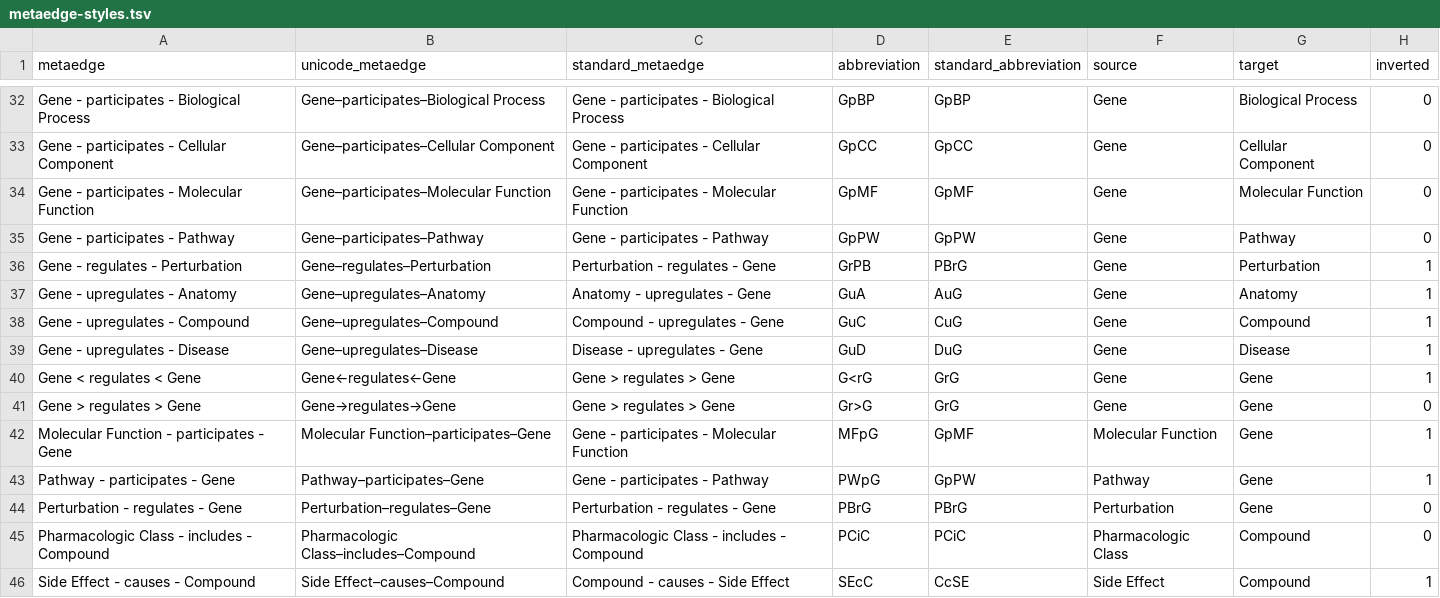
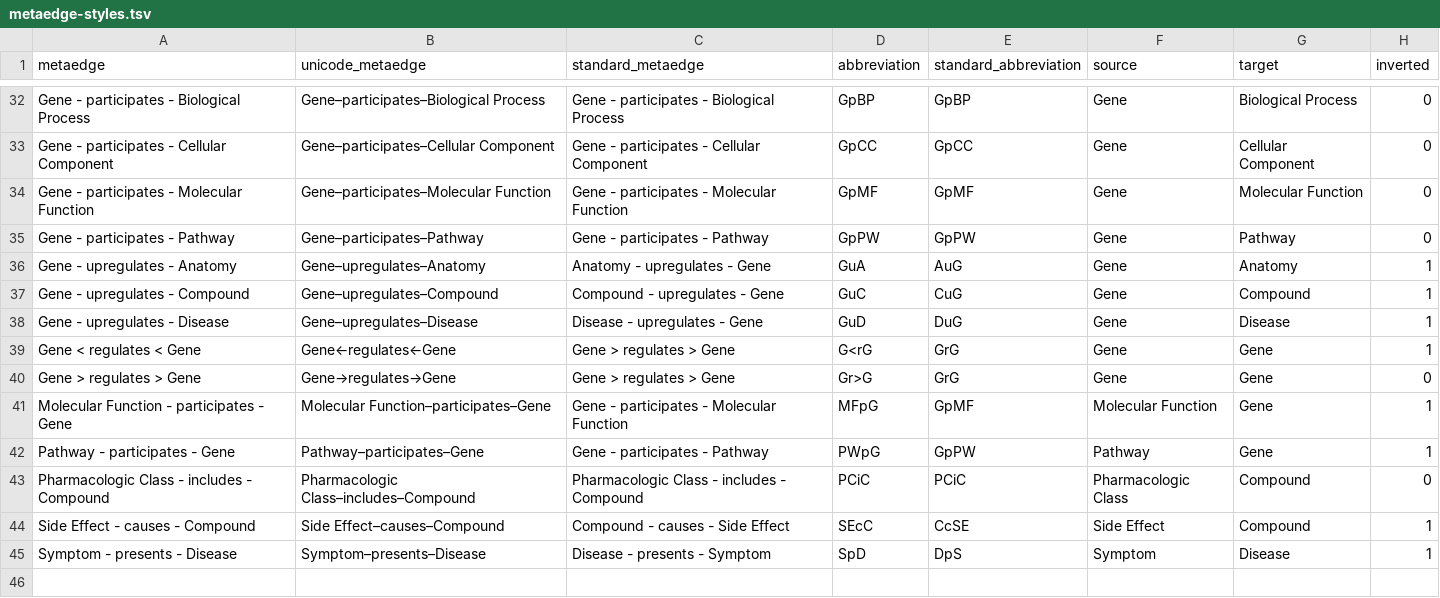
Before and after one commit to dhimmel/integrate, a TSV file: data/summary/metaedge-styles.tsv, drawn as a sheet; only a part is shown, gaps mark what is left out; the shorter side is filled out with more unchanged rows; the diff names each change by its address in the sheet, - before the commit and + after, or states it on an @@ line.

```diff
--- a/data/summary/metaedge-styles.tsv
+++ b/data/summary/metaedge-styles.tsv
-row 36: Gene - regulates - Perturbation | Gene–regulates–Perturbation | Perturbation - regulates - Gene | GrPB | PBrG | Gene | Perturbation | 1
-row 44: Perturbation - regulates - Gene | Perturbation–regulates–Gene | Perturbation - regulates - Gene | PBrG | PBrG | Perturbation | Gene | 0
```
Also changed, not shown: data/summary/metaedges.tsv, data/summary/metanodes.tsv, 5 other files.
